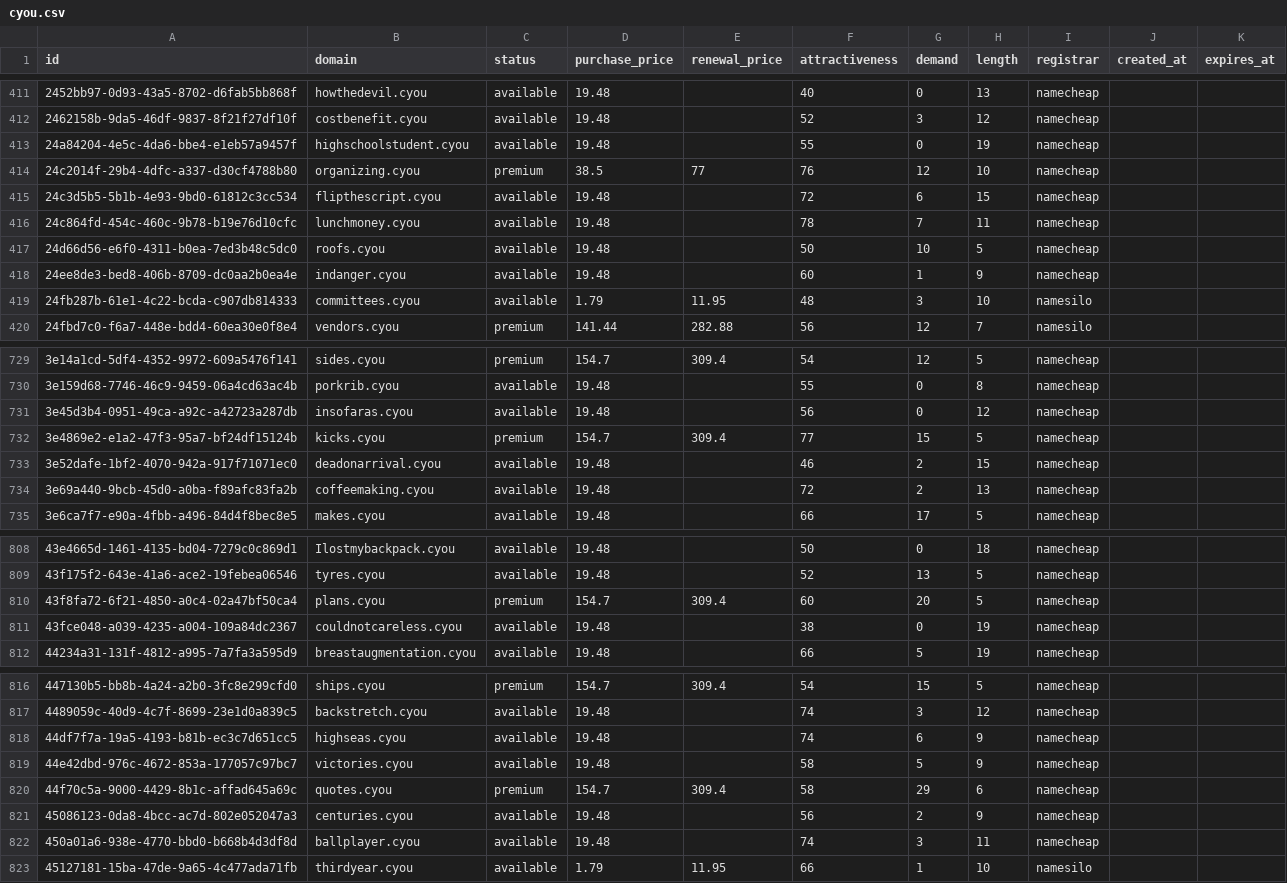
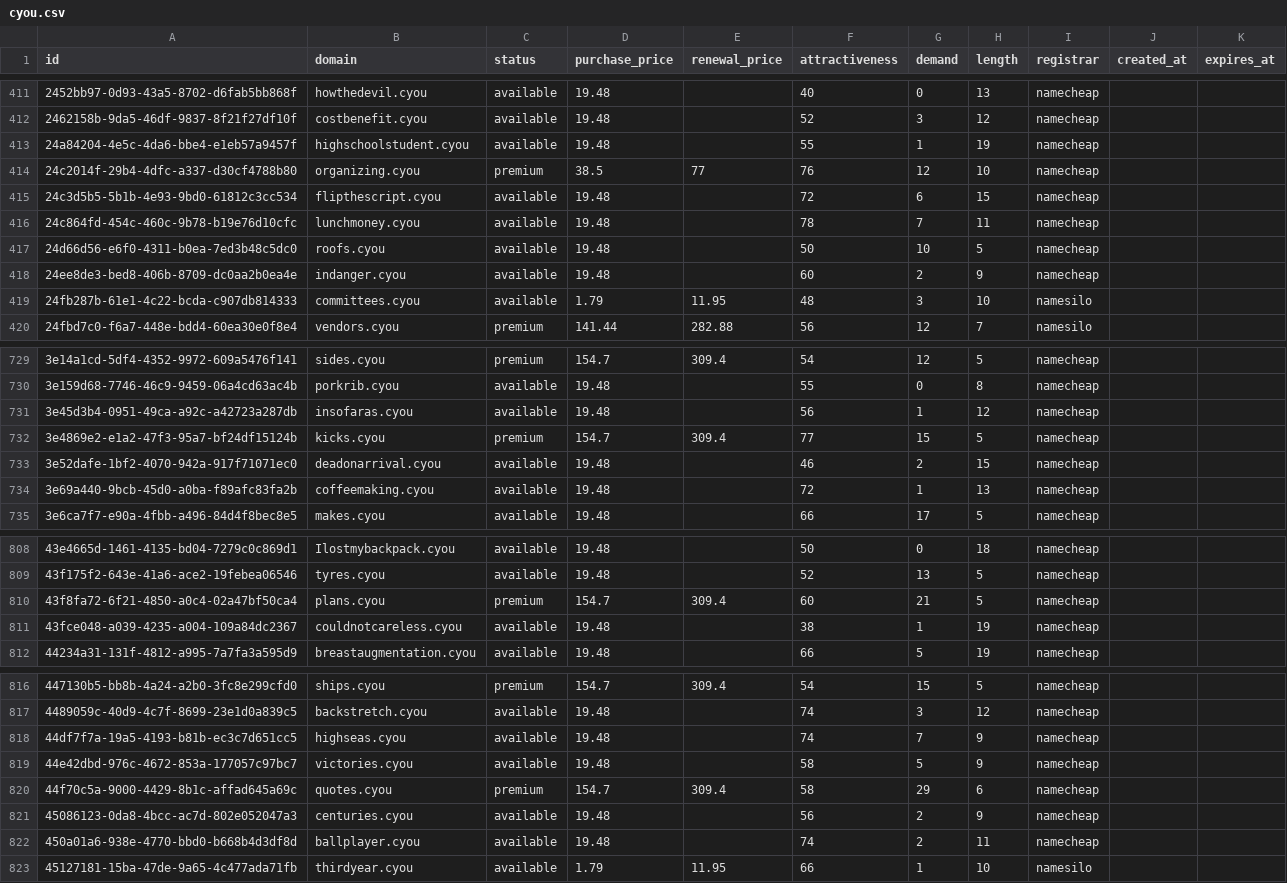
Before and after one commit to UniqueDomains/cyou-oneword-domains, a CSV file: cyou.csv, drawn as a sheet; only a part is shown, gaps mark what is left out; the diff covers the shown part only.

```diff
--- a/cyou.csv
+++ b/cyou.csv
@@ -412,3 +412,3 @@ id,domain,status,purchase_price,renewal_price,attractiveness,demand,length,regis
 2462158b-9da5-46df-9837-8f21f27df10f,costbenefit.cyou,available,19.48,,52,3,12,namecheap,,
-24a84204-4e5c-4da6-bbe4-e1eb57a9457f,highschoolstudent.cyou,available,19.48,,55,0,19,namecheap,,
+24a84204-4e5c-4da6-bbe4-e1eb57a9457f,highschoolstudent.cyou,available,19.48,,55,1,19,namecheap,,
 24c2014f-29b4-4dfc-a337-d30cf4788b80,organizing.cyou,premium,38.5,77,76,12,10,namecheap,,
@@ -417,3 +417,3 @@ id,domain,status,purchase_price,renewal_price,attractiveness,demand,length,regis
 24d66d56-e6f0-4311-b0ea-7ed3b48c5dc0,roofs.cyou,available,19.48,,50,10,5,namecheap,,
-24ee8de3-bed8-406b-8709-dc0aa2b0ea4e,indanger.cyou,available,19.48,,60,1,9,namecheap,,
+24ee8de3-bed8-406b-8709-dc0aa2b0ea4e,indanger.cyou,available,19.48,,60,2,9,namecheap,,
 24fb287b-61e1-4c22-bcda-c907db814333,committees.cyou,available,1.79,11.95,48,3,10,namesilo,,
@@ -730,6 +730,6 @@ id,domain,status,purchase_price,renewal_price,attractiveness,demand,length,regis
 3e159d68-7746-46c9-9459-06a4cd63ac4b,porkrib.cyou,available,19.48,,55,0,8,namecheap,,
-3e45d3b4-0951-49ca-a92c-a42723a287db,insofaras.cyou,available,19.48,,56,0,12,namecheap,,
+3e45d3b4-0951-49ca-a92c-a42723a287db,insofaras.cyou,available,19.48,,56,1,12,namecheap,,
 3e4869e2-e1a2-47f3-95a7-bf24df15124b,kicks.cyou,premium,154.7,309.4,77,15,5,namecheap,,
 3e52dafe-1bf2-4070-942a-917f71071ec0,deadonarrival.cyou,available,19.48,,46,2,15,namecheap,,
-3e69a440-9bcb-45d0-a0ba-f89afc83fa2b,coffeemaking.cyou,available,19.48,,72,2,13,namecheap,,
+3e69a440-9bcb-45d0-a0ba-f89afc83fa2b,coffeemaking.cyou,available,19.48,,72,1,13,namecheap,,
 3e6ca7f7-e90a-4fbb-a496-84d4f8bec8e5,makes.cyou,available,19.48,,66,17,5,namecheap,,
@@ -809,4 +809,4 @@ id,domain,status,purchase_price,renewal_price,attractiveness,demand,length,regis
 43f175f2-643e-41a6-ace2-19febea06546,tyres.cyou,available,19.48,,52,13,5,namecheap,,
-43f8fa72-6f21-4850-a0c4-02a47bf50ca4,plans.cyou,premium,154.7,309.4,60,20,5,namecheap,,
-43fce048-a039-4235-a004-109a84dc2367,couldnotcareless.cyou,available,19.48,,38,0,19,namecheap,,
+43f8fa72-6f21-4850-a0c4-02a47bf50ca4,plans.cyou,premium,154.7,309.4,60,21,5,namecheap,,
+43fce048-a039-4235-a004-109a84dc2367,couldnotcareless.cyou,available,19.48,,38,1,19,namecheap,,
 44234a31-131f-4812-a995-7a7fa3a595d9,breastaugmentation.cyou,available,19.48,,66,5,19,namecheap,,
@@ -817,3 +817,3 @@ id,domain,status,purchase_price,renewal_price,attractiveness,demand,length,regis
 4489059c-40d9-4c7f-8699-23e1d0a839c5,backstretch.cyou,available,19.48,,74,3,12,namecheap,,
-44df7f7a-19a5-4193-b81b-ec3c7d651cc5,highseas.cyou,available,19.48,,74,6,9,namecheap,,
+44df7f7a-19a5-4193-b81b-ec3c7d651cc5,highseas.cyou,available,19.48,,74,7,9,namecheap,,
 44e42dbd-976c-4672-853a-177057c97bc7,victories.cyou,available,19.48,,58,5,9,namecheap,,
@@ -821,3 +821,3 @@ id,domain,status,purchase_price,renewal_price,attractiveness,demand,length,regis
 45086123-0da8-4bcc-ac7d-802e052047a3,centuries.cyou,available,19.48,,56,2,9,namecheap,,
-450a01a6-938e-4770-bbd0-b668b4d3df8d,ballplayer.cyou,available,19.48,,74,3,11,namecheap,,
+450a01a6-938e-4770-bbd0-b668b4d3df8d,ballplayer.cyou,available,19.48,,74,2,11,namecheap,,
 45127181-15ba-47de-9a65-4c477ada71fb,thirdyear.cyou,available,1.79,11.95,66,1,10,namesilo,,
```
Also changed, not shown: 33 edited cells elsewhere in this file, 4 other files.
